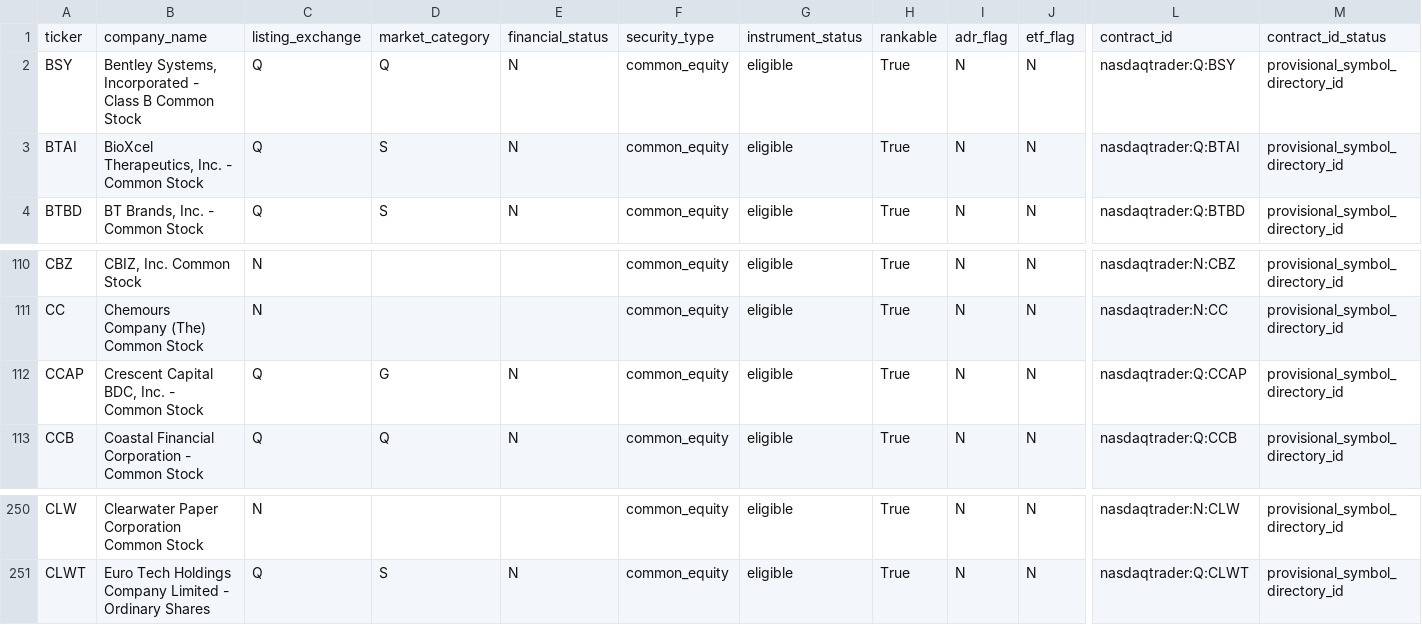
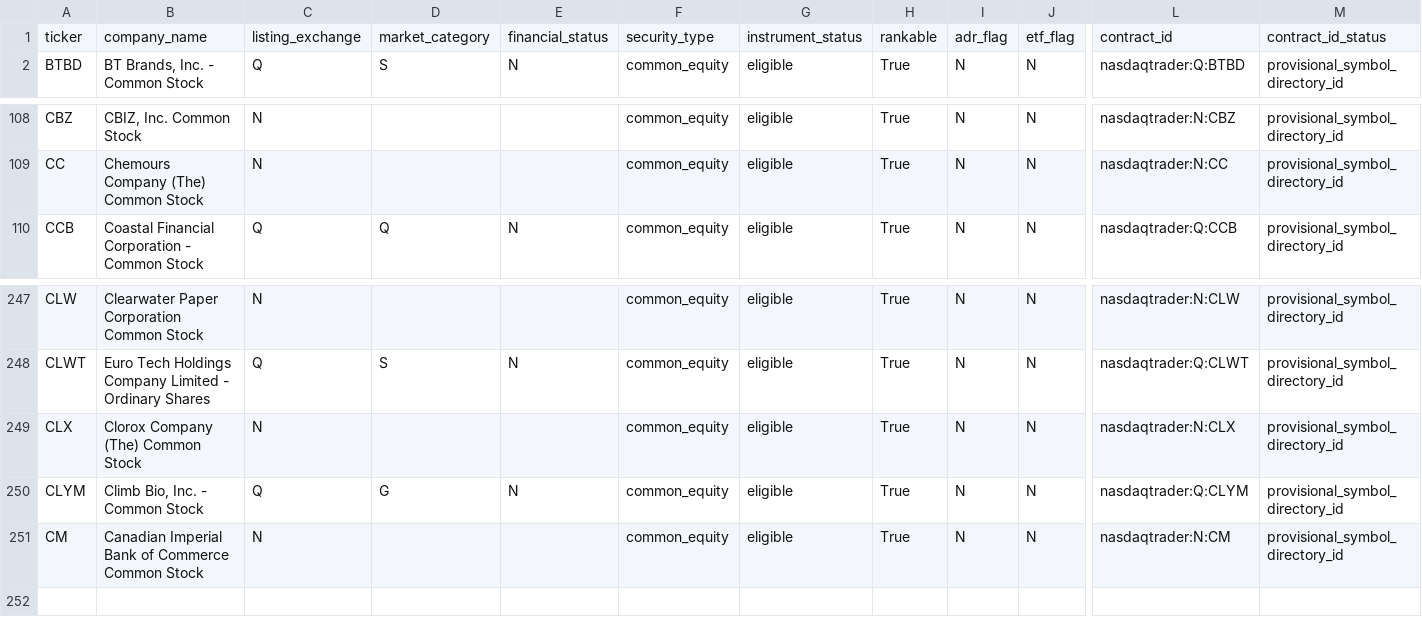
Before and after one commit to chelovekodessa/qrgf-market-data, a CSV file: data/latest/pages/page-0005.csv, drawn as a sheet; only a part is shown, gaps mark what is left out; removed rows and columns are numbered as before the commit, all else as after; rows hold the shown columns only; the diff names each change by its address in the sheet, - before the commit and + after, or states it on an @@ line.

```diff
--- a/data/latest/pages/page-0005.csv
+++ b/data/latest/pages/page-0005.csv
-row 2: BSY | Bentley Systems, Incorporated - Class B Common Stock | Q | Q | N | common_equity | eligible | True | N | N | nasdaqtrader:Q:BSY | provisional_symbol_directory_id
-row 3: BTAI | BioXcel Therapeutics, Inc. - Common Stock | Q | S | N | common_equity | eligible | True | N | N | nasdaqtrader:Q:BTAI | provisional_symbol_directory_id
-row 112: CCAP | Crescent Capital BDC, Inc. - Common Stock | Q | G | N | common_equity | eligible | True | N | N | nasdaqtrader:Q:CCAP | provisional_symbol_directory_id
+row 249: CLX | Clorox Company (The) Common Stock | N |  |  | common_equity | eligible | True | N | N | nasdaqtrader:N:CLX | provisional_symbol_directory_id
+row 250: CLYM | Climb Bio, Inc. - Common Stock | Q | G | N | common_equity | eligible | True | N | N | nasdaqtrader:Q:CLYM | provisional_symbol_directory_id
+row 251: CM | Canadian Imperial Bank of Commerce Common Stock | N |  |  | common_equity | eligible | True | N | N | nasdaqtrader:N:CM | provisional_symbol_directory_id
```
Also changed, not shown: data/latest/pages/page-0013.csv, data/latest/pages/page-0014.csv, 16 other files.
